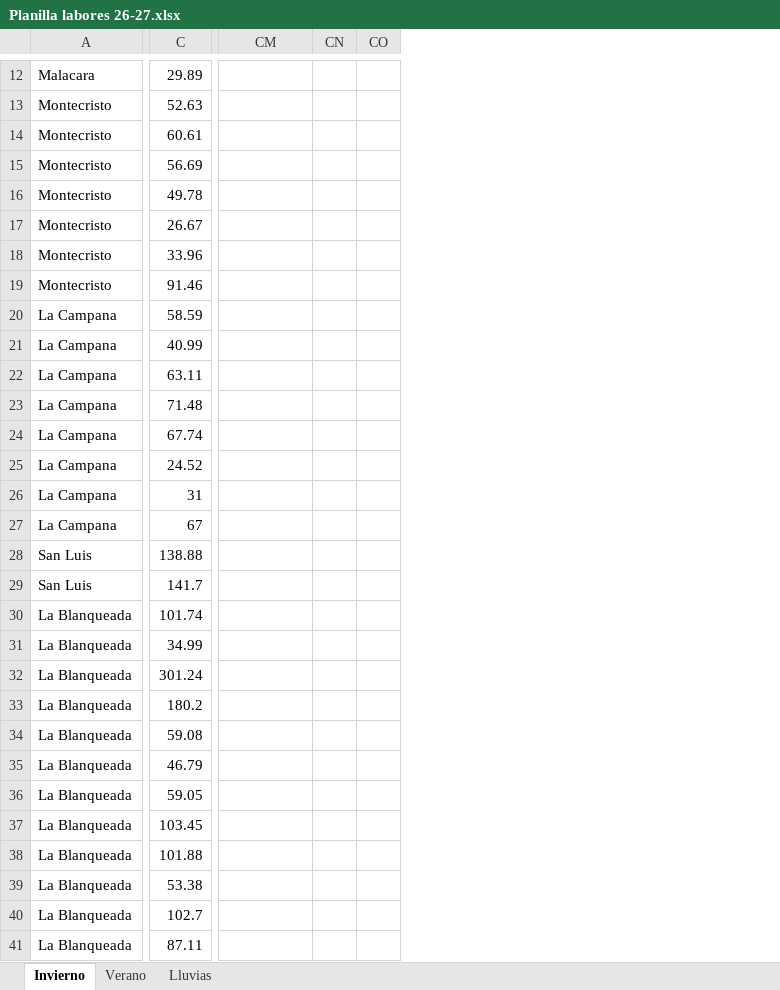
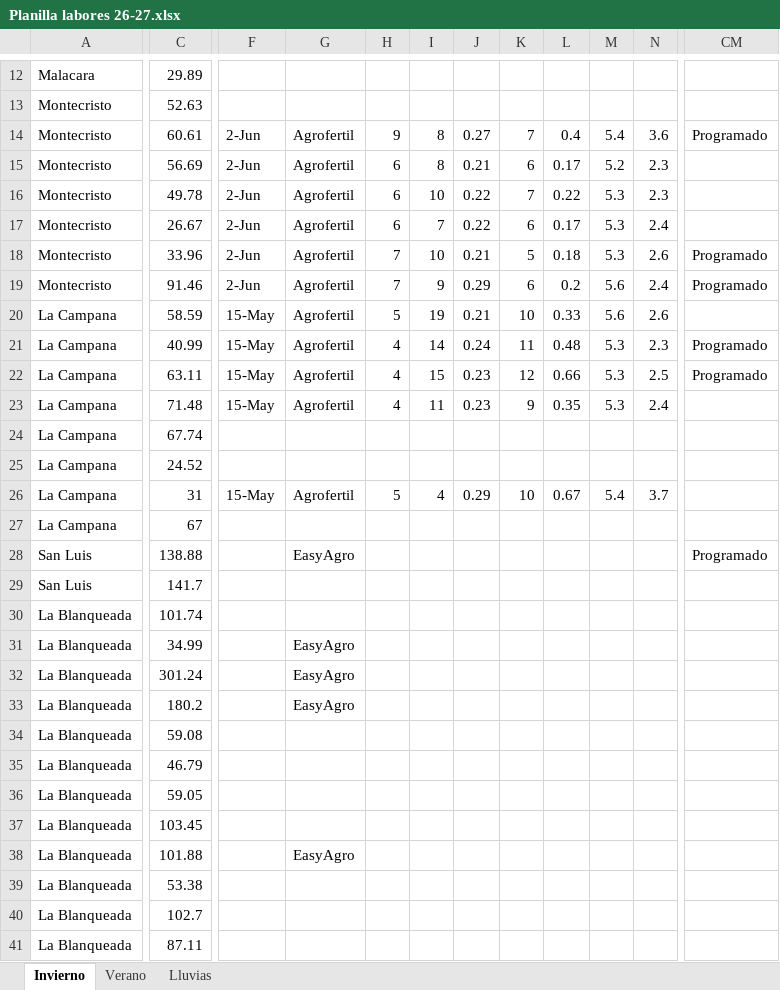
Before and after one commit to CeibosGroup/Agricultura-Litoral-Norte, an Excel workbook: Planilla labores 26-27.xlsx, sheet Invierno, drawn as a sheet; only a part is shown, gaps mark what is left out; values as stored, in another font and other column widths than the file's, no cell formats; removed rows and columns are numbered as before the commit, all else as after; the diff covers the shown part only; the diff names each change by its address in the sheet, - before the commit and + after, or states it on an @@ line.

```diff
--- a/Planilla labores 26-27.xlsx (sheet Invierno)
+++ b/Planilla labores 26-27.xlsx (sheet Invierno)
@@ column F unhidden, rows 14-26: 2-Jun | 2-Jun | 2-Jun | 2-Jun | 2-Jun | 2-Jun | 15-May | 15-May | 15-May | 15-May |  |  | 15-May @@
@@ column G unhidden, rows 14-38: Agrofertil | Agrofertil | Agrofertil | Agrofertil | Agrofertil | Agrofertil | Agrofertil | Agrofertil | Agrofertil | Agrofertil |  |  | Agrofertil |  | EasyAgro |  |  | EasyAgro | EasyAgro | EasyAgro |  |  |  |  | EasyAgro @@
@@ column H unhidden, rows 14-26: 9 | 6 | 6 | 6 | 7 | 7 | 5 | 4 | 4 | 4 |  |  | 5 @@
@@ column I unhidden, rows 14-26: 8 | 8 | 10 | 7 | 10 | 9 | 19 | 14 | 15 | 11 |  |  | 4 @@
@@ column J unhidden, rows 14-26: 0.27 | 0.21 | 0.22 | 0.22 | 0.21 | 0.29 | 0.21 | 0.24 | 0.23 | 0.23 |  |  | 0.29 @@
@@ column K unhidden, rows 14-26: 7 | 6 | 7 | 6 | 5 | 6 | 10 | 11 | 12 | 9 |  |  | 10 @@
@@ column L unhidden, rows 14-26: 0.4 | 0.17 | 0.22 | 0.17 | 0.18 | 0.2 | 0.33 | 0.48 | 0.66 | 0.35 |  |  | 0.67 @@
@@ column M unhidden, rows 14-26: 5.4 | 5.2 | 5.3 | 5.3 | 5.3 | 5.6 | 5.6 | 5.3 | 5.3 | 5.3 |  |  | 5.4 @@
@@ column N unhidden, rows 14-26: 3.6 | 2.3 | 2.3 | 2.4 | 2.6 | 2.4 | 2.6 | 2.3 | 2.5 | 2.4 |  |  | 3.7 @@
-column CN, empty
-column CO, empty
-CM14: (empty)
+CM14: Programado
-CM18:CM19: (empty)
+CM18:CM19: Programado
-CM21:CM22: (empty)
+CM21:CM22: Programado
-CM28: (empty)
+CM28: Programado
```
Also changed, not shown: 10 added columns, 7 removed columns and 52 edited cells elsewhere in this sheet, sheet Verano, cell formats.
